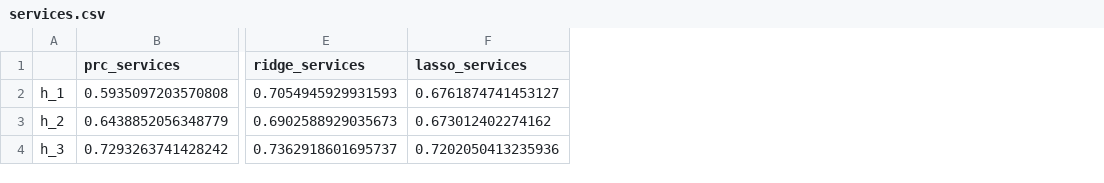
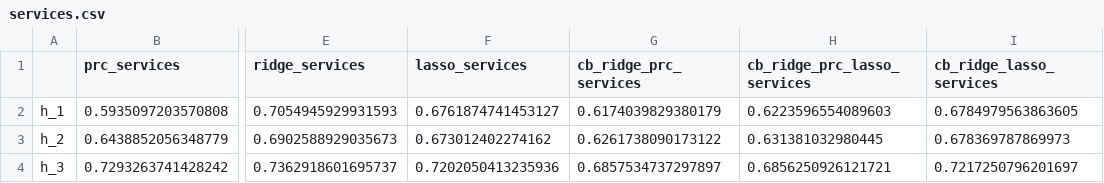
Before and after one commit to lamlam98765/thesis_code, a CSV file: data/report_rmse/services.csv, drawn as a sheet; only a part is shown, gaps mark what is left out; the diff names each change by its address in the sheet, - before the commit and + after, or states it on an @@ line.

```diff
--- a/data/report_rmse/services.csv
+++ b/data/report_rmse/services.csv
+column G (cb_ridge_prc_services), rows 2-4: 0.6174039829380179 | 0.6261738090173122 | 0.6857534737297897
+column H (cb_ridge_prc_lasso_services), rows 2-4: 0.6223596554089603 | 0.631381032980445 | 0.6856250926121721
+column I (cb_ridge_lasso_services), rows 2-4: 0.6784979563863605 | 0.678369787869973 | 0.7217250796201697
```
Also changed, not shown: data/report_rmse/energy.csv, data/report_rmse/food.csv, 6 other files.
